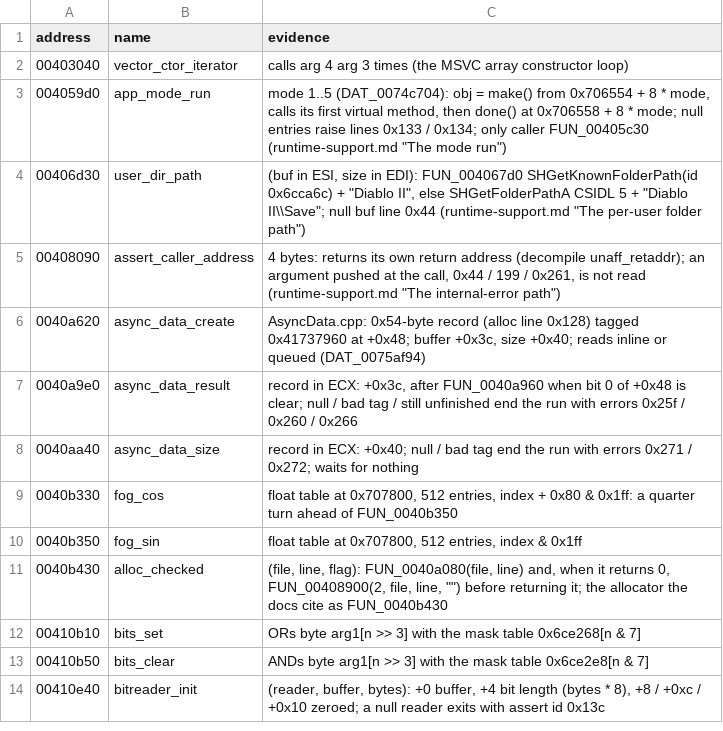
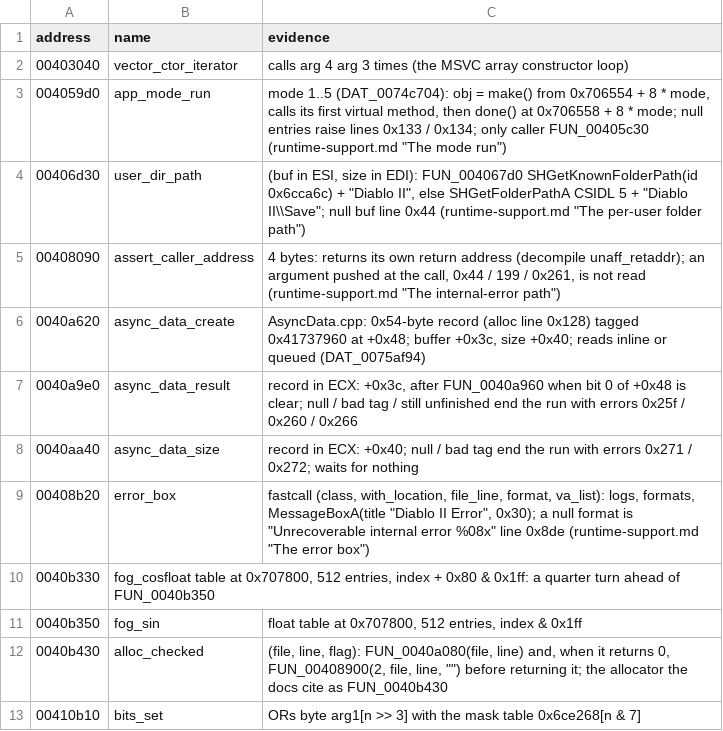
Before and after one commit to psi29a/d2decomped, a TSV file: docs/research/re/names.tsv, drawn as a sheet; only a part is shown; the shorter side is filled out with more unchanged rows.

Commit message:
Trace FUN_00408b20: the Diablo II Error message box (cited)
Evidence: FUN_00408b20 strings %s Error, Location : %s, line #%d, MessageBoxA 0x30, line 0x8de.

```diff
--- a/docs/research/re/names.tsv
+++ b/docs/research/re/names.tsv
@@ -8,3 +8,4 @@ address	name	evidence
 0040aa40	async_data_size	record in ECX: +0x40; null / bad tag end the run with errors 0x271 / 0x272; waits for nothing
-0040b330	fog_cos	float table at 0x707800, 512 entries, index + 0x80 & 0x1ff: a quarter turn ahead of FUN_0040b350
+00408b20	error_box	fastcall (class, with_location, file_line, format, va_list): logs, formats, MessageBoxA(title "Diablo II Error", 0x30); a null format is "Unrecoverable internal error %08x" line 0x8de (runtime-support.md "The error box")
+0040b330	fog_cosfloat table at 0x707800, 512 entries, index + 0x80 & 0x1ff: a quarter turn ahead of FUN_0040b350
 0040b350	fog_sin	float table at 0x707800, 512 entries, index & 0x1ff
```
Also changed, not shown: 1 other file.
